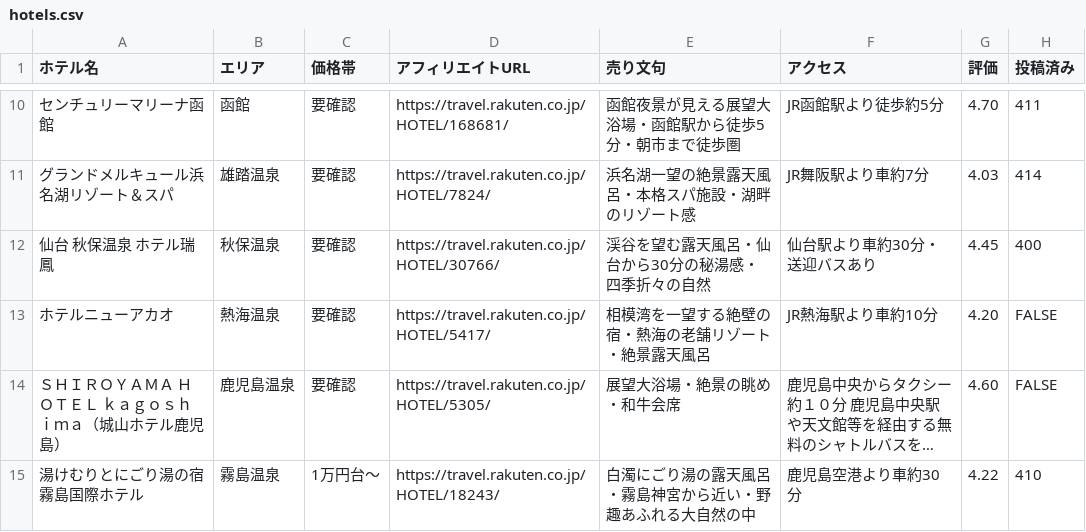
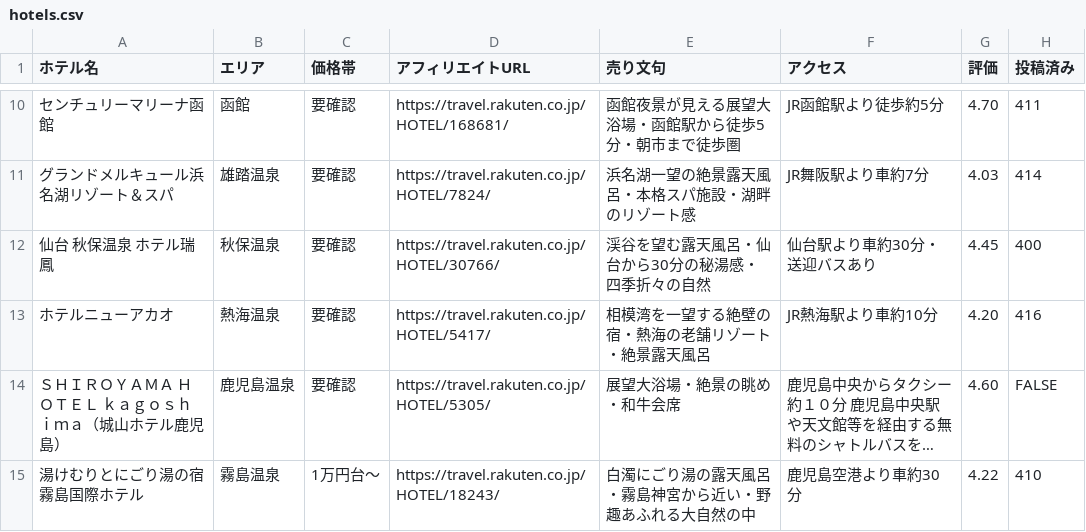
Before and after one commit to travelj0907/threads-hotel-images, a CSV file: hotels.csv, drawn as a sheet; only a part is shown, gaps mark what is left out; long unchanged cells end in …; the diff names each change by its address in the sheet, - before the commit and + after, or states it on an @@ line.

```diff
--- a/hotels.csv
+++ b/hotels.csv
-H13 (投稿済み): FALSE
+H13 (投稿済み): 416
```
